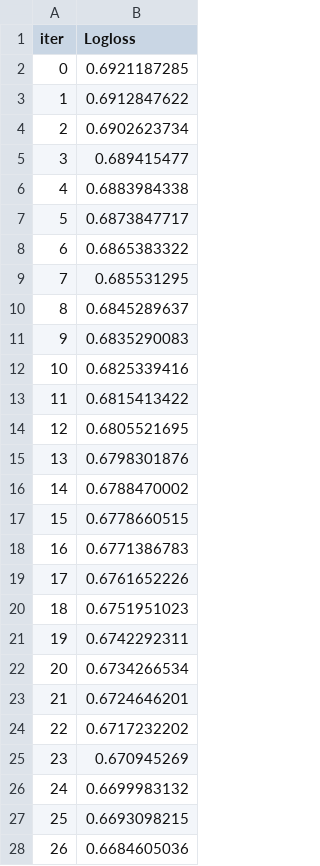
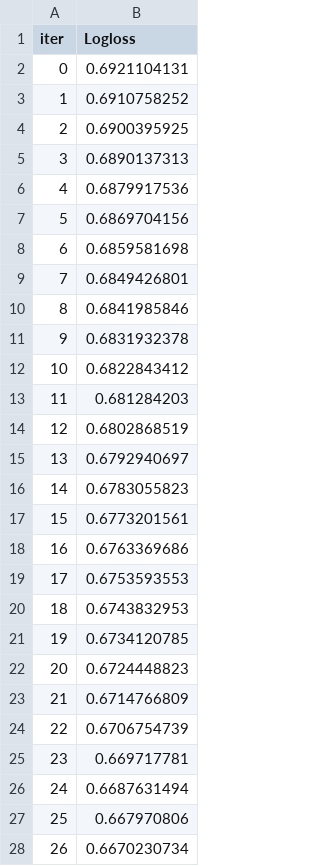
Before and after one commit to bob1ch/Mushroom-Classification, a TSV file: catboost_info/learn_error.tsv, drawn as a sheet; only a part is shown; the diff covers the shown part only.

```diff
--- a/catboost_info/learn_error.tsv
+++ b/catboost_info/learn_error.tsv
@@ -1,28 +1,28 @@
 iter	Logloss
-0	0.6921187285
-1	0.6912847622
-2	0.6902623734
-3	0.689415477
-4	0.6883984338
-5	0.6873847717
-6	0.6865383322
-7	0.685531295
-8	0.6845289637
-9	0.6835290083
-10	0.6825339416
-11	0.6815413422
-12	0.6805521695
-13	0.6798301876
-14	0.6788470002
-15	0.6778660515
-16	0.6771386783
-17	0.6761652226
-18	0.6751951023
-19	0.6742292311
-20	0.6734266534
-21	0.6724646201
-22	0.6717232202
-23	0.670945269
-24	0.6699983132
-25	0.6693098215
-26	0.6684605036
+0	0.6921104131
+1	0.6910758252
+2	0.6900395925
+3	0.6890137313
+4	0.6879917536
+5	0.6869704156
+6	0.6859581698
+7	0.6849426801
+8	0.6841985846
+9	0.6831932378
+10	0.6822843412
+11	0.681284203
+12	0.6802868519
+13	0.6792940697
+14	0.6783055823
+15	0.6773201561
+16	0.6763369686
+17	0.6753593553
+18	0.6743832953
+19	0.6734120785
+20	0.6724448823
+21	0.6714766809
+22	0.6706754739
+23	0.669717781
+24	0.6687631494
+25	0.667970806
+26	0.6670230734
```
Also changed, not shown: 173 edited cells elsewhere in this file, catboost_info/time_left.tsv, 4 other files.
